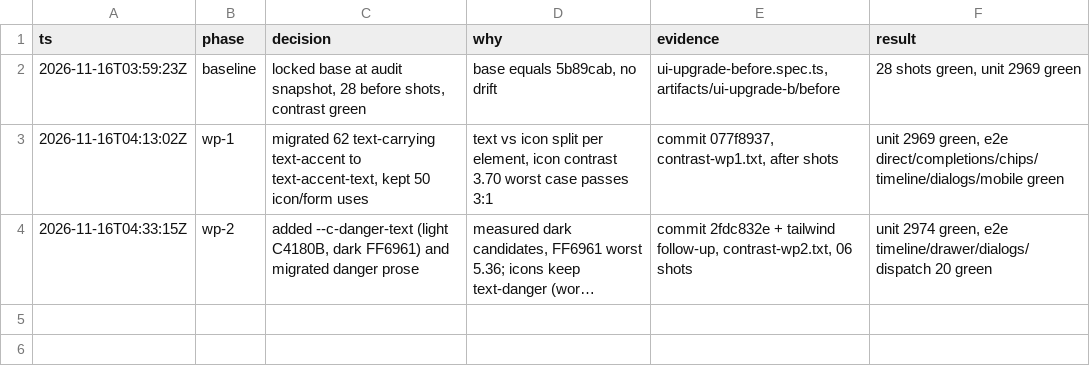
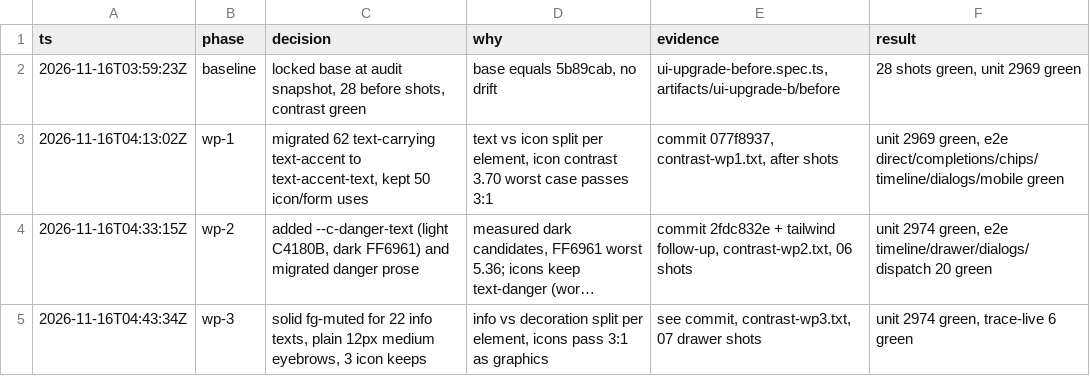
Before and after one commit to gadzan/xacpx, a TSV file: artifacts/ui-upgrade-b/decision-log.tsv, drawn as a sheet; long unchanged cells end in …; the diff names each change by its address in the sheet, - before the commit and + after, or states it on an @@ line.

Commit message:
chore: log WP-3 decision row

```diff
--- a/artifacts/ui-upgrade-b/decision-log.tsv
+++ b/artifacts/ui-upgrade-b/decision-log.tsv
+row 5: 2026-11-16T04:43:34Z | wp-3 | solid fg-muted for 22 info texts, plain 12px medium eyebrows, 3 icon keeps | info vs decoration split per element, icons pass 3:1 as graphics | see commit, contrast-wp3.txt, 07 drawer shots | unit 2974 green, trace-live 6 green
```
